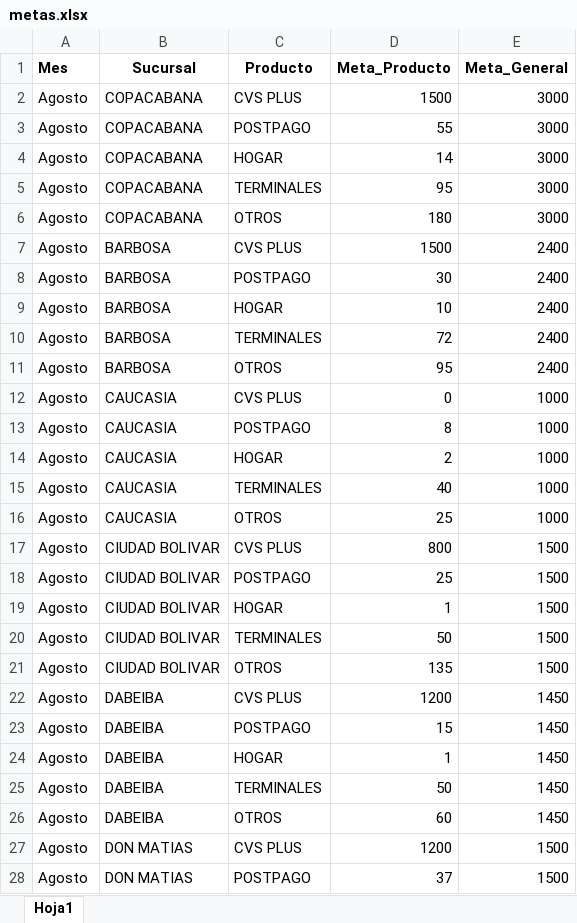
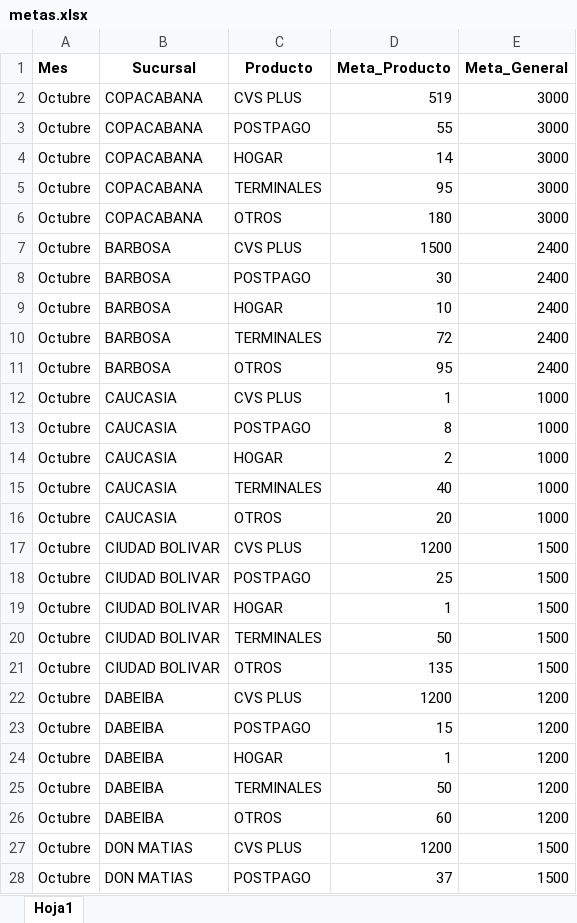
Before and after one commit to Paolam1903/Dasboarth-2026-comercial, an Excel workbook: data/metas.xlsx, sheet Hoja1, drawn as a sheet; only a part is shown; values as stored, in another font and other column widths than the file's, no borders; the diff covers the shown part only; the diff names each change by its address in the sheet, - before the commit and + after, or states it on an @@ line.

```diff
--- a/data/metas.xlsx (sheet Hoja1)
+++ b/data/metas.xlsx (sheet Hoja1)
-A2:A28 (Mes): Agosto
+A2:A28 (Mes): Octubre
-D2 (Meta_Producto): 1500
+D2 (Meta_Producto): 519
-D12 (Meta_Producto): 0
+D12 (Meta_Producto): 1
-D16 (Meta_Producto): 25
+D16 (Meta_Producto): 20
-D17 (Meta_Producto): 800
+D17 (Meta_Producto): 1200
-E22:E26 (Meta_General): 1450
+E22:E26 (Meta_General): 1200
```
Also changed, not shown: other rows of this sheet, data/adicionales.xlsx, data/general.xlsx, 3 other files.
